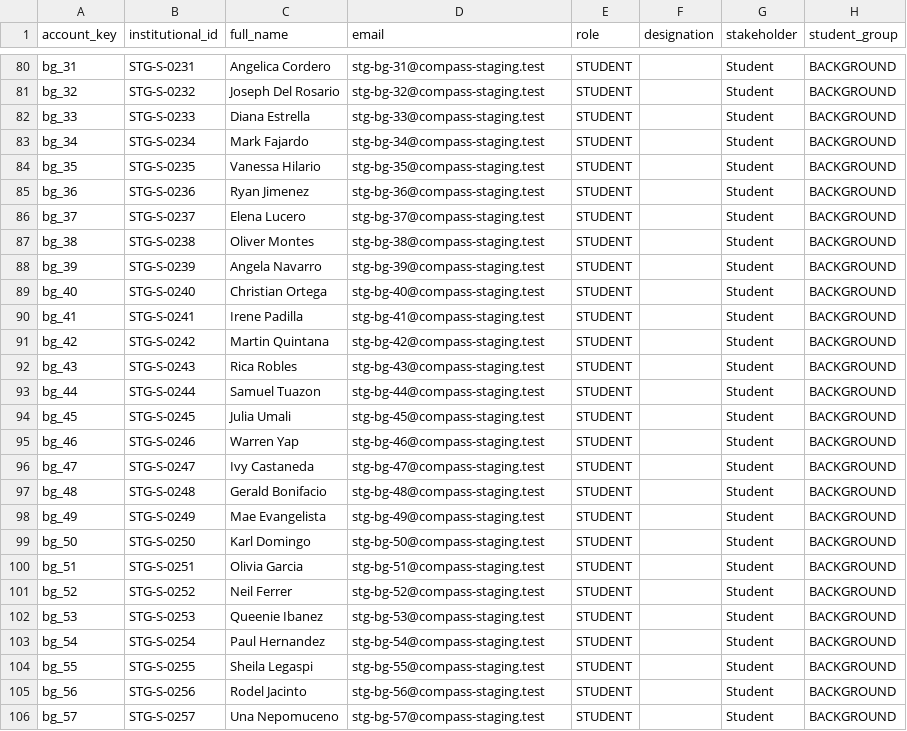
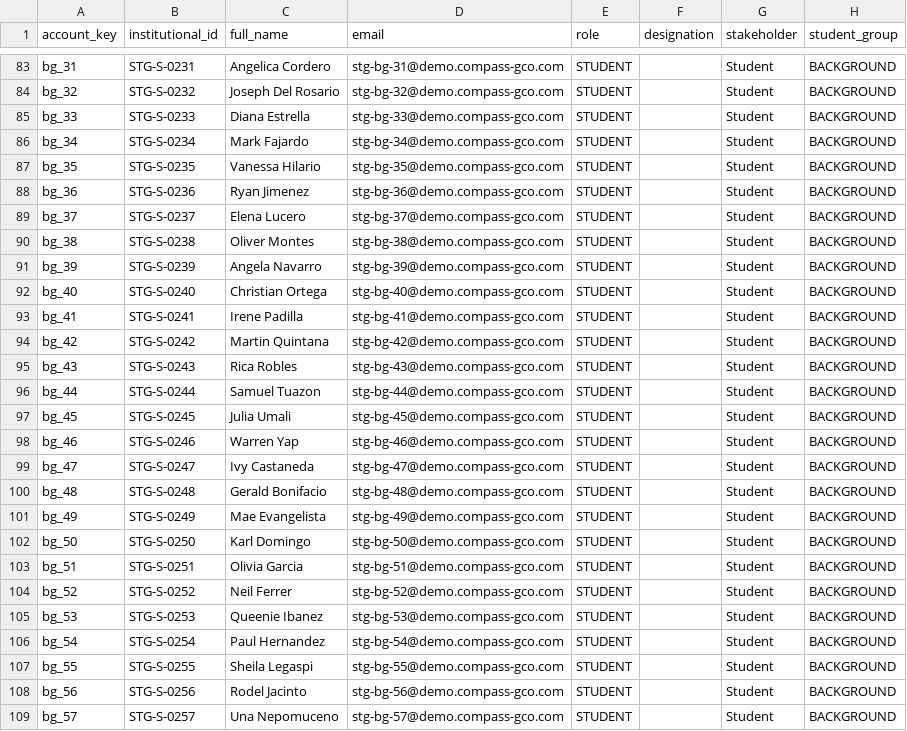
Before and after one commit to ils12058/COMPASS, a CSV file: outputs/canon-1c/uat/staging-accounts.csv, drawn as a sheet; only a part is shown, gaps mark what is left out; addresses are those after the commit; the diff covers the shown part only; the diff names each change by its address in the sheet, - before the commit and + after, or states it on an @@ line.

```diff
--- a/outputs/canon-1c/uat/staging-accounts.csv
+++ b/outputs/canon-1c/uat/staging-accounts.csv
-D83 (email): stg-bg-31@compass-staging.test
+D83 (email): stg-bg-31@demo.compass-gco.com
-D84 (email): stg-bg-32@compass-staging.test
+D84 (email): stg-bg-32@demo.compass-gco.com
-D85 (email): stg-bg-33@compass-staging.test
+D85 (email): stg-bg-33@demo.compass-gco.com
-D86 (email): stg-bg-34@compass-staging.test
+D86 (email): stg-bg-34@demo.compass-gco.com
-D87 (email): stg-bg-35@compass-staging.test
+D87 (email): stg-bg-35@demo.compass-gco.com
-D88 (email): stg-bg-36@compass-staging.test
+D88 (email): stg-bg-36@demo.compass-gco.com
-D89 (email): stg-bg-37@compass-staging.test
+D89 (email): stg-bg-37@demo.compass-gco.com
-D90 (email): stg-bg-38@compass-staging.test
+D90 (email): stg-bg-38@demo.compass-gco.com
-D91 (email): stg-bg-39@compass-staging.test
+D91 (email): stg-bg-39@demo.compass-gco.com
-D92 (email): stg-bg-40@compass-staging.test
+D92 (email): stg-bg-40@demo.compass-gco.com
-D93 (email): stg-bg-41@compass-staging.test
+D93 (email): stg-bg-41@demo.compass-gco.com
-D94 (email): stg-bg-42@compass-staging.test
+D94 (email): stg-bg-42@demo.compass-gco.com
-D95 (email): stg-bg-43@compass-staging.test
+D95 (email): stg-bg-43@demo.compass-gco.com
-D96 (email): stg-bg-44@compass-staging.test
+D96 (email): stg-bg-44@demo.compass-gco.com
-D97 (email): stg-bg-45@compass-staging.test
+D97 (email): stg-bg-45@demo.compass-gco.com
-D98 (email): stg-bg-46@compass-staging.test
+D98 (email): stg-bg-46@demo.compass-gco.com
-D99 (email): stg-bg-47@compass-staging.test
+D99 (email): stg-bg-47@demo.compass-gco.com
-D100 (email): stg-bg-48@compass-staging.test
+D100 (email): stg-bg-48@demo.compass-gco.com
-D101 (email): stg-bg-49@compass-staging.test
+D101 (email): stg-bg-49@demo.compass-gco.com
-D102 (email): stg-bg-50@compass-staging.test
+D102 (email): stg-bg-50@demo.compass-gco.com
-D103 (email): stg-bg-51@compass-staging.test
+D103 (email): stg-bg-51@demo.compass-gco.com
-D104 (email): stg-bg-52@compass-staging.test
+D104 (email): stg-bg-52@demo.compass-gco.com
-D105 (email): stg-bg-53@compass-staging.test
+D105 (email): stg-bg-53@demo.compass-gco.com
-D106 (email): stg-bg-54@compass-staging.test
+D106 (email): stg-bg-54@demo.compass-gco.com
-D107 (email): stg-bg-55@compass-staging.test
+D107 (email): stg-bg-55@demo.compass-gco.com
-D108 (email): stg-bg-56@compass-staging.test
+D108 (email): stg-bg-56@demo.compass-gco.com
-D109 (email): stg-bg-57@compass-staging.test
+D109 (email): stg-bg-57@demo.compass-gco.com
```
Also changed, not shown: 3 added rows and 86 edited cells elsewhere in this file, 14 other files.
